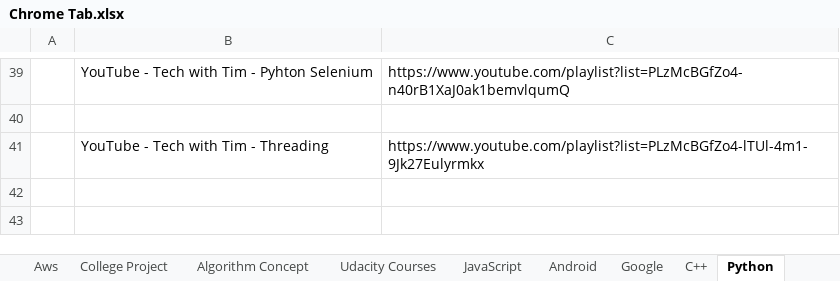
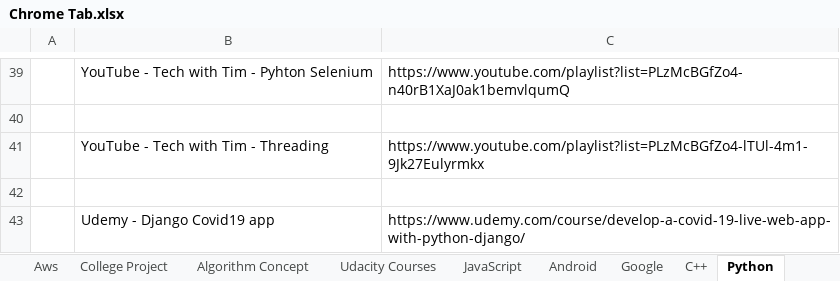
Before and after one commit to varunjha089/Excel-Sheets-for-Links-track., an Excel workbook: Chrome Tab.xlsx, sheet Python, drawn as a sheet; only a part is shown, gaps mark what is left out; values as stored, in another font and other column widths than the file's, no borders; the diff names each change by its address in the sheet, - before the commit and + after, or states it on an @@ line.

```diff
--- a/Chrome Tab.xlsx (sheet Python)
+++ b/Chrome Tab.xlsx (sheet Python)
+row 42: (empty)
+row 43:  | Udemy - Django Covid19 app | https://www.udemy.com/course/develop-a-covid-19-live-web-app-with-python-django/
```
Also changed, not shown: sheet JavaScript, sheet Sheet1, sheet C++.
